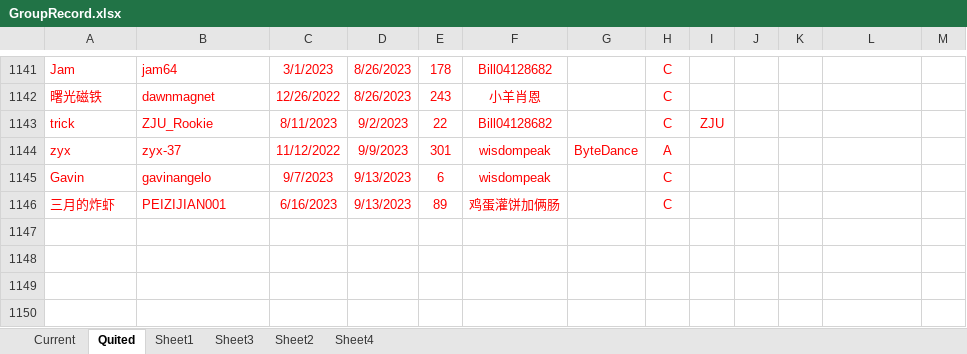
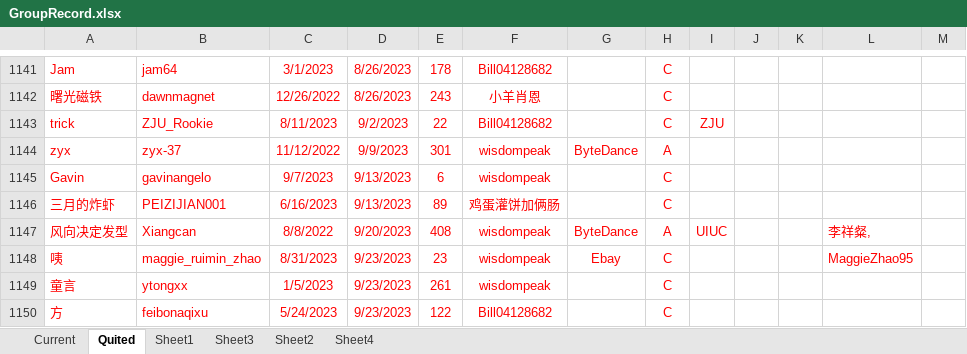
Before and after one commit to wisdompeak/lc-score-board, an Excel workbook: generateEXCEL/Data/Members/GroupRecord.xlsx, sheet Quited, drawn as a sheet; only a part is shown, gaps mark what is left out; values as stored, in another font and other column widths than the file's, no borders; the diff names each change by its address in the sheet, - before the commit and + after, or states it on an @@ line.

```diff
--- a/generateEXCEL/Data/Members/GroupRecord.xlsx (sheet Quited)
+++ b/generateEXCEL/Data/Members/GroupRecord.xlsx (sheet Quited)
+row 1147: 风向决定发型 | Xiangcan | 8/8/2022 | 9/20/2023 | 408 | wisdompeak | ByteDance | A | UIUC |  |  | 李祥粲,
+row 1148: 咦 | maggie_ruimin_zhao | 8/31/2023 | 9/23/2023 | 23 | wisdompeak | Ebay | C |  |  |  | MaggieZhao95
+row 1149: 童言 | ytongxx | 1/5/2023 | 9/23/2023 | 261 | wisdompeak |  | C
+row 1150: 方 | feibonaqixu | 5/24/2023 | 9/23/2023 | 122 | Bill04128682 |  | C
```
Also changed, not shown: sheet Current, generateEXCEL/index.xlsx, 16 other files.
